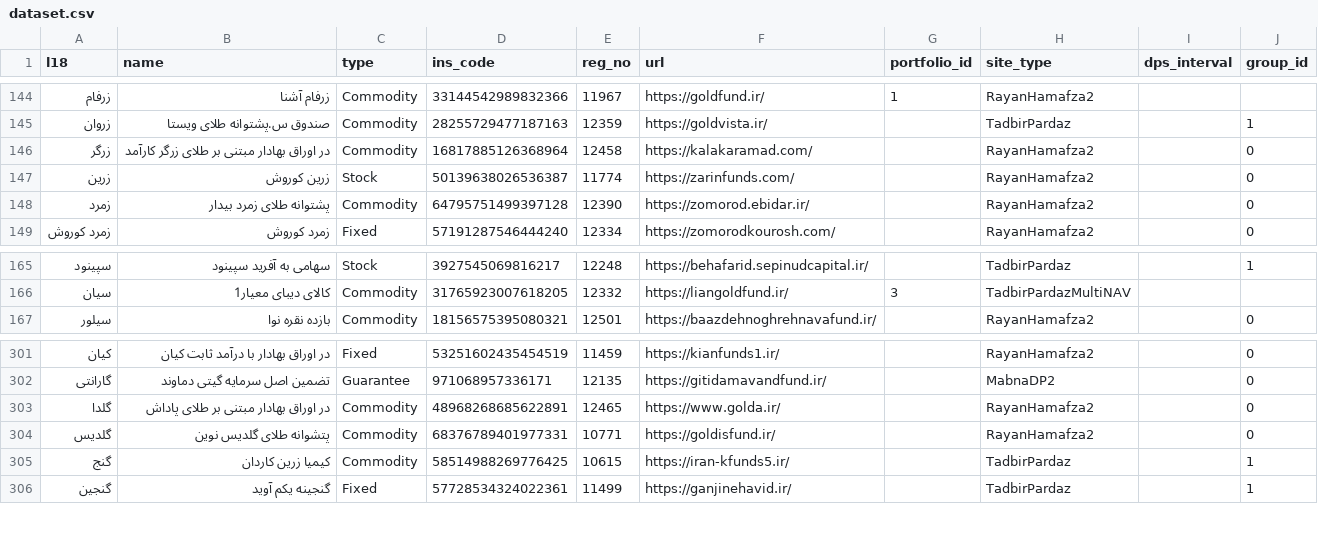
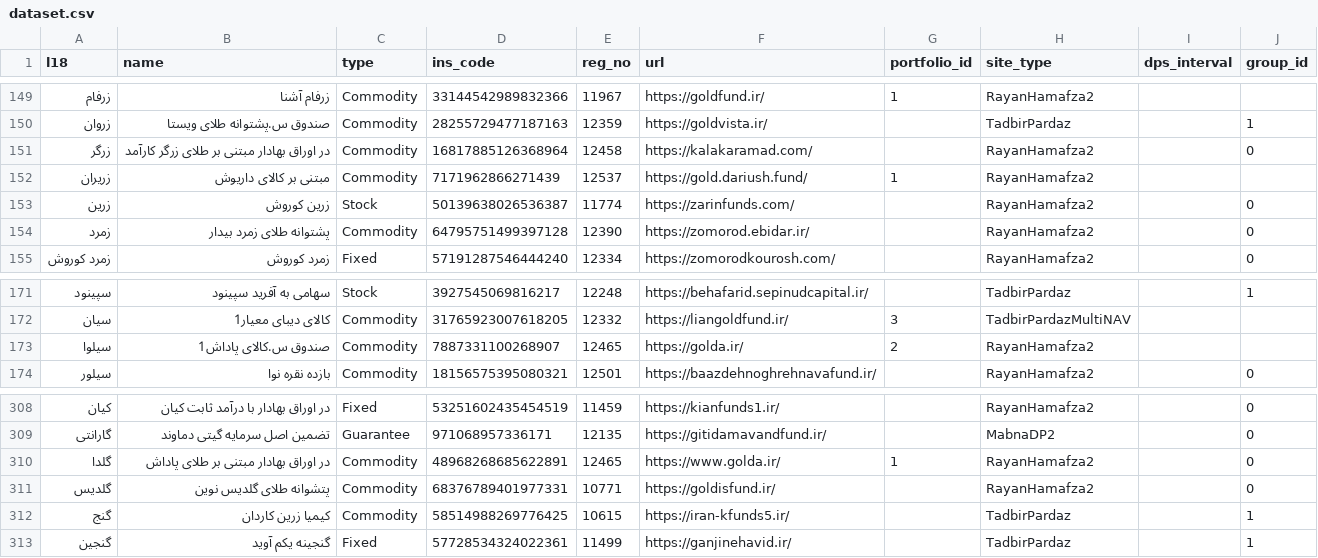
Before and after one commit to 5j9/iranetf, a CSV file: iranetf/dataset.csv, drawn as a sheet; only a part is shown, gaps mark what is left out; the diff covers the shown part only.

```diff
--- a/iranetf/dataset.csv
+++ b/iranetf/dataset.csv
@@ -146,2 +151,3 @@
 زرگر,در اوراق بهادار مبتنی بر طلای زرگر کارآمد,Commodity,16817885126368964,12458,https://kalakaramad.com/,,RayanHamafza2,,0
+زریران,مبتنی بر کالای داریوش,Commodity,7171962866271439,12537,https://gold.dariush.fund/,1,RayanHamafza2,,
 زرین,زرین کوروش,Stock,50139638026536387,11774,https://zarinfunds.com/,,RayanHamafza2,,0
@@ -166,2 +172,3 @@
 سیان,کالای دیبای معیار1,Commodity,31765923007618205,12332,https://liangoldfund.ir/,3,TadbirPardazMultiNAV,,
+سیلوا,صندوق س.کالای پاداش1,Commodity,7887331100268907,12465,https://golda.ir/,2,RayanHamafza2,,
 سیلور,بازده نقره نوا,Commodity,18156575395080321,12501,https://baazdehnoghrehnavafund.ir/,,RayanHamafza2,,0
@@ -302,3 +309,3 @@
 گارانتی,تضمین اصل سرمایه گیتی دماوند,Guarantee,971068957336171,12135,https://gitidamavandfund.ir/,,MabnaDP2,,0
-گلدا,در اوراق بهادار مبتنی بر طلای پاداش,Commodity,48968268685622891,12465,https://www.golda.ir/,,RayanHamafza2,,0
+گلدا,در اوراق بهادار مبتنی بر طلای پاداش,Commodity,48968268685622891,12465,https://www.golda.ir/,1,RayanHamafza2,,0
 گلدیس,پتشوانه طلای گلدیس نوین,Commodity,68376789401977331,10771,https://goldisfund.ir/,,RayanHamafza2,,0
```
Also changed, not shown: 5 added rows elsewhere in this file.
